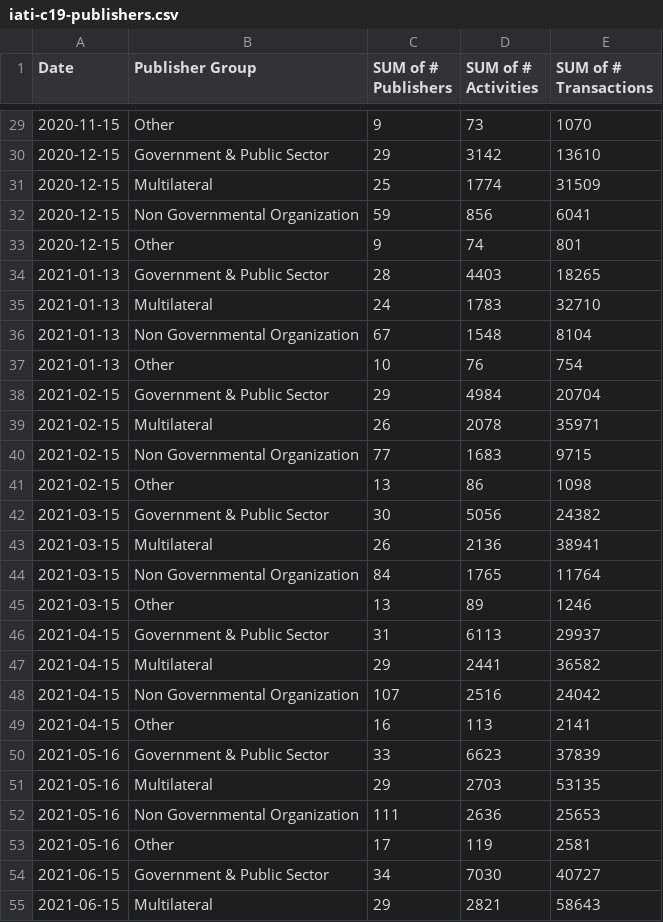
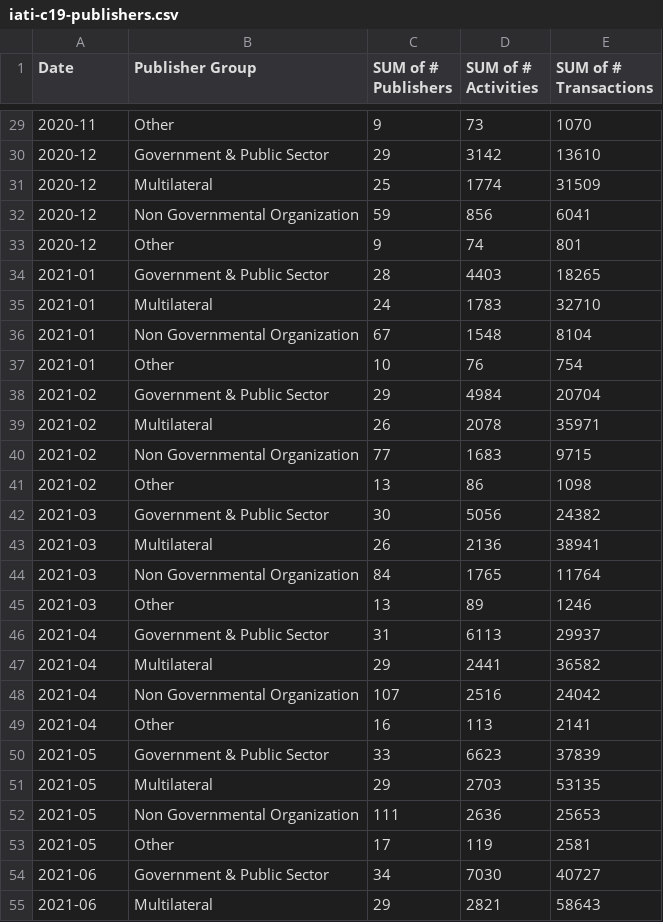
Before and after one commit to OCHA-DAP/viz-iati-c19-datastory, a CSV file: src/data/iati-c19-publishers.csv, drawn as a sheet; only a part is shown, gaps mark what is left out; the diff covers the shown part only.

```diff
--- a/src/data/iati-c19-publishers.csv
+++ b/src/data/iati-c19-publishers.csv
@@ -29,27 +29,27 @@ Date,Publisher Group,SUM of # Publishers,SUM of # Activities,SUM of # Transactio
-2020-11-15,Other,9,73,1070
-2020-12-15,Government & Public Sector,29,3142,13610
-2020-12-15,Multilateral,25,1774,31509
-2020-12-15,Non Governmental Organization,59,856,6041
-2020-12-15,Other,9,74,801
-2021-01-13,Government & Public Sector,28,4403,18265
-2021-01-13,Multilateral,24,1783,32710
-2021-01-13,Non Governmental Organization,67,1548,8104
-2021-01-13,Other,10,76,754
-2021-02-15,Government & Public Sector,29,4984,20704
-2021-02-15,Multilateral,26,2078,35971
-2021-02-15,Non Governmental Organization,77,1683,9715
-2021-02-15,Other,13,86,1098
-2021-03-15,Government & Public Sector,30,5056,24382
-2021-03-15,Multilateral,26,2136,38941
-2021-03-15,Non Governmental Organization,84,1765,11764
-2021-03-15,Other,13,89,1246
-2021-04-15,Government & Public Sector,31,6113,29937
-2021-04-15,Multilateral,29,2441,36582
-2021-04-15,Non Governmental Organization,107,2516,24042
-2021-04-15,Other,16,113,2141
-2021-05-16,Government & Public Sector,33,6623,37839
-2021-05-16,Multilateral,29,2703,53135
-2021-05-16,Non Governmental Organization,111,2636,25653
-2021-05-16,Other,17,119,2581
-2021-06-15,Government & Public Sector,34,7030,40727
-2021-06-15,Multilateral,29,2821,58643
+2020-11,Other,9,73,1070
+2020-12,Government & Public Sector,29,3142,13610
+2020-12,Multilateral,25,1774,31509
+2020-12,Non Governmental Organization,59,856,6041
+2020-12,Other,9,74,801
+2021-01,Government & Public Sector,28,4403,18265
+2021-01,Multilateral,24,1783,32710
+2021-01,Non Governmental Organization,67,1548,8104
+2021-01,Other,10,76,754
+2021-02,Government & Public Sector,29,4984,20704
+2021-02,Multilateral,26,2078,35971
+2021-02,Non Governmental Organization,77,1683,9715
+2021-02,Other,13,86,1098
+2021-03,Government & Public Sector,30,5056,24382
+2021-03,Multilateral,26,2136,38941
+2021-03,Non Governmental Organization,84,1765,11764
+2021-03,Other,13,89,1246
+2021-04,Government & Public Sector,31,6113,29937
+2021-04,Multilateral,29,2441,36582
+2021-04,Non Governmental Organization,107,2516,24042
+2021-04,Other,16,113,2141
+2021-05,Government & Public Sector,33,6623,37839
+2021-05,Multilateral,29,2703,53135
+2021-05,Non Governmental Organization,111,2636,25653
+2021-05,Other,17,119,2581
+2021-06,Government & Public Sector,34,7030,40727
+2021-06,Multilateral,29,2821,58643
```
Also changed, not shown: 41 edited cells elsewhere in this file, 3 other files.
